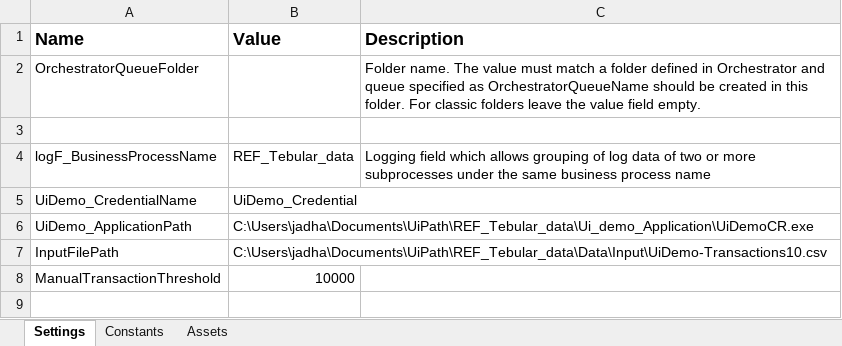
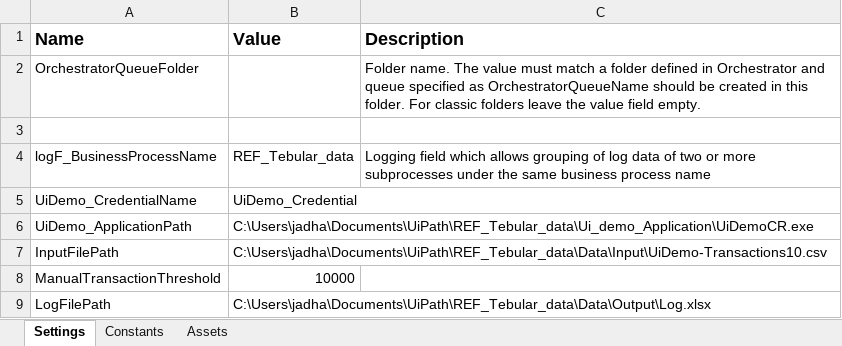
Before and after one commit to jadhavashish250309/Ui_demo_REF_Tebular_data, an Excel workbook: Data/Config.xlsx, sheet Settings, drawn as a sheet; values as stored, in another font and other column widths than the file's, no borders; the diff names each change by its address in the sheet, - before the commit and + after, or states it on an @@ line.

```diff
--- a/Data/Config.xlsx (sheet Settings)
+++ b/Data/Config.xlsx (sheet Settings)
+row 9: LogFilePath | C:\Users\jadha\Documents\UiPath\REF_Tebular_data\Data\Output\Log.xlsx
```
Also changed, not shown: 2 other files.
